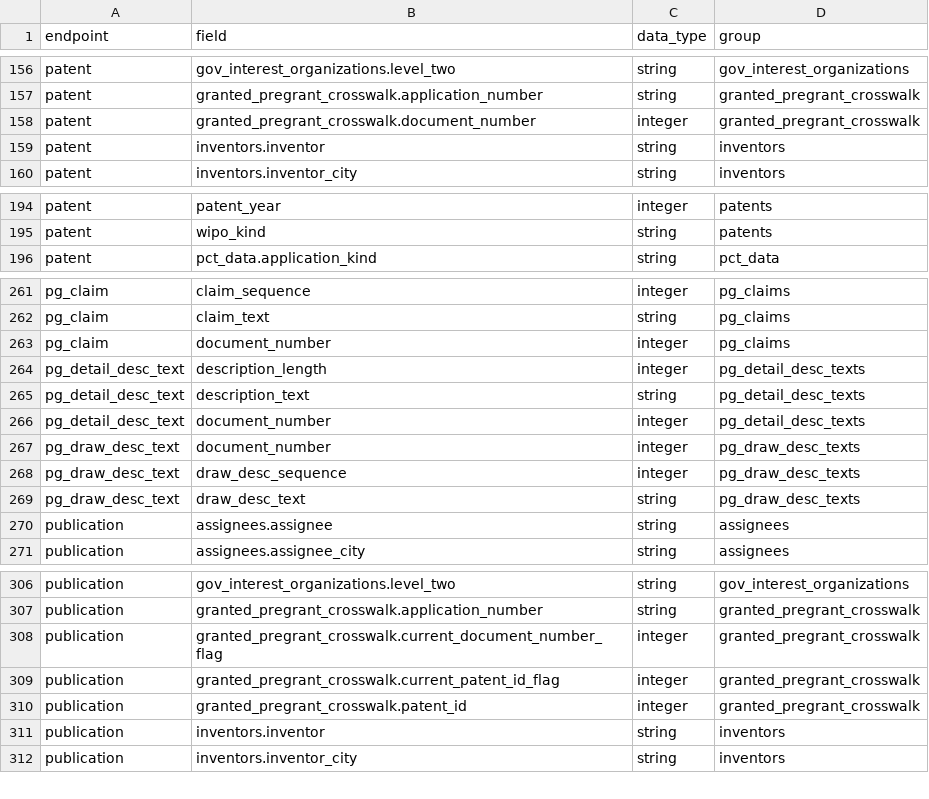
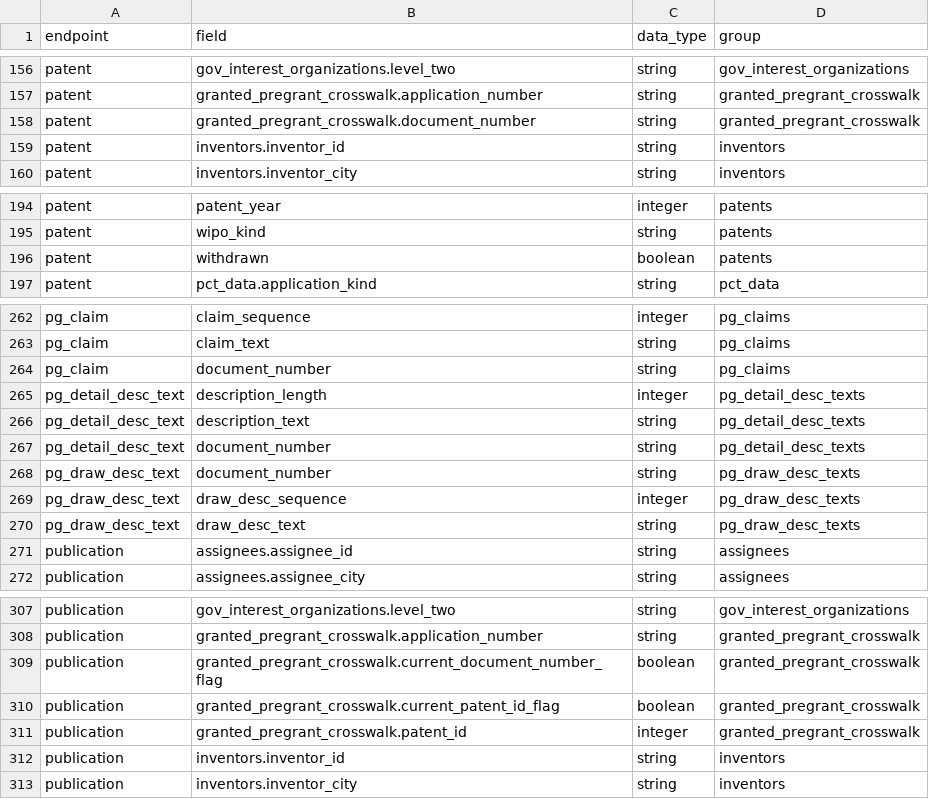
Before and after one commit to mustberuss/patentsview, a CSV file: data-raw/fieldsdf.csv, drawn as a sheet; only a part is shown, gaps mark what is left out; the diff covers the shown part only.

```diff
--- a/data-raw/fieldsdf.csv
+++ b/data-raw/fieldsdf.csv
@@ -157,4 +157,4 @@
 "patent","granted_pregrant_crosswalk.application_number","string","granted_pregrant_crosswalk"
-"patent","granted_pregrant_crosswalk.document_number","integer","granted_pregrant_crosswalk"
-"patent","inventors.inventor","string","inventors"
+"patent","granted_pregrant_crosswalk.document_number","string","granted_pregrant_crosswalk"
+"patent","inventors.inventor_id","string","inventors"
 "patent","inventors.inventor_city","string","inventors"
@@ -195,2 +195,3 @@
 "patent","wipo_kind","string","patents"
+"patent","withdrawn","boolean","patents"
 "patent","pct_data.application_kind","string","pct_data"
@@ -262,10 +263,10 @@
 "pg_claim","claim_text","string","pg_claims"
-"pg_claim","document_number","integer","pg_claims"
+"pg_claim","document_number","string","pg_claims"
 "pg_detail_desc_text","description_length","integer","pg_detail_desc_texts"
 "pg_detail_desc_text","description_text","string","pg_detail_desc_texts"
-"pg_detail_desc_text","document_number","integer","pg_detail_desc_texts"
-"pg_draw_desc_text","document_number","integer","pg_draw_desc_texts"
+"pg_detail_desc_text","document_number","string","pg_detail_desc_texts"
+"pg_draw_desc_text","document_number","string","pg_draw_desc_texts"
 "pg_draw_desc_text","draw_desc_sequence","integer","pg_draw_desc_texts"
 "pg_draw_desc_text","draw_desc_text","string","pg_draw_desc_texts"
-"publication","assignees.assignee","string","assignees"
+"publication","assignees.assignee_id","string","assignees"
 "publication","assignees.assignee_city","string","assignees"
@@ -307,6 +308,6 @@
 "publication","granted_pregrant_crosswalk.application_number","string","granted_pregrant_crosswalk"
-"publication","granted_pregrant_crosswalk.current_document_number_flag","integer","granted_pregrant_crosswalk"
-"publication","granted_pregrant_crosswalk.current_patent_id_flag","integer","granted_pregrant_crosswalk"
+"publication","granted_pregrant_crosswalk.current_document_number_flag","boolean","granted_pregrant_crosswalk"
+"publication","granted_pregrant_crosswalk.current_patent_id_flag","boolean","granted_pregrant_crosswalk"
 "publication","granted_pregrant_crosswalk.patent_id","integer","granted_pregrant_crosswalk"
-"publication","inventors.inventor","string","inventors"
+"publication","inventors.inventor_id","string","inventors"
 "publication","inventors.inventor_city","string","inventors"
```
Also changed, not shown: 4 edited cells elsewhere in this file, 2 other files.
